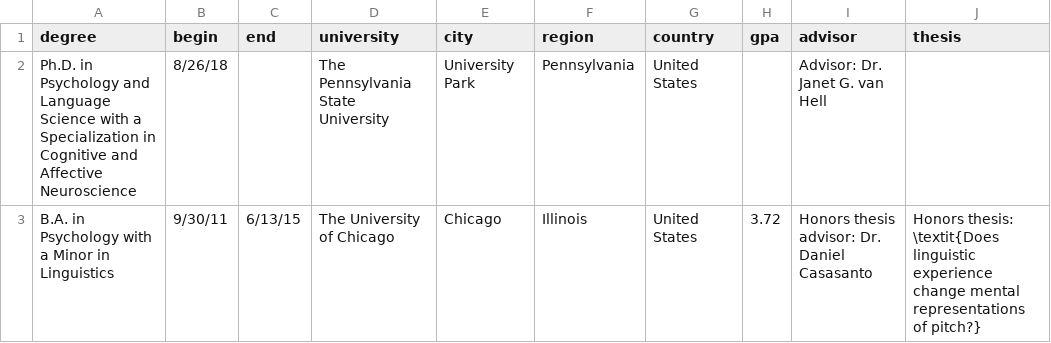
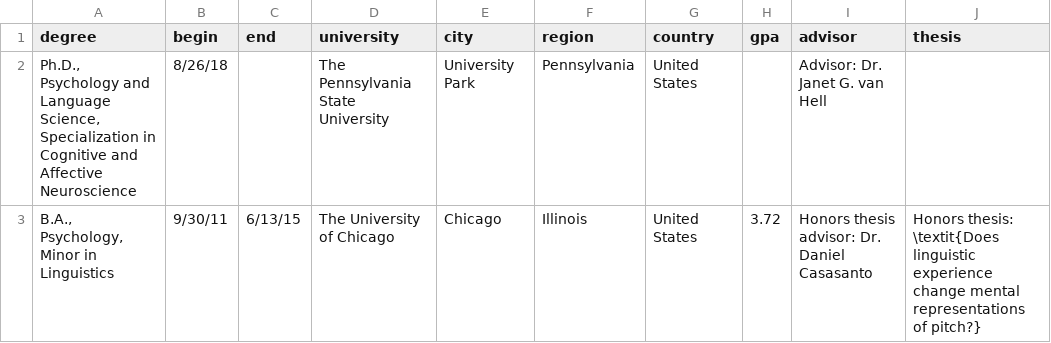
Before and after one commit to hollzzar/zaharchuk-cv, a CSV file: data/education.csv, drawn as a sheet; only a part is shown; the diff names each change by its address in the sheet, - before the commit and + after, or states it on an @@ line.

```diff
--- a/data/education.csv
+++ b/data/education.csv
-A2 (degree): Ph.D. in Psychology and Language Science with a Specialization in…
+A2 (degree): Ph.D., Psychology and Language Science, Specialization in…
-A3 (degree): B.A. in Psychology with a Minor in Linguistics
+A3 (degree): B.A., Psychology, Minor in Linguistics
```
Also changed, not shown: 1 other file.
